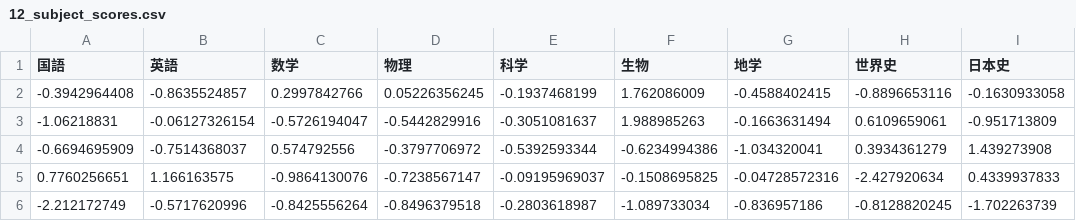
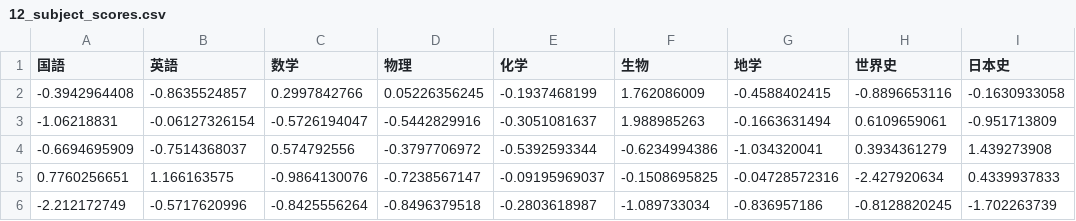
Before and after one commit to sugiyama34/AIciaSolidProject, a CSV file: data/12_subject_scores.csv, drawn as a sheet; only a part is shown; the diff names each change by its address in the sheet, - before the commit and + after, or states it on an @@ line.

Commit message:
fix typo

```diff
--- a/data/12_subject_scores.csv
+++ b/data/12_subject_scores.csv
-E1: 科学
+E1: 化学
```
